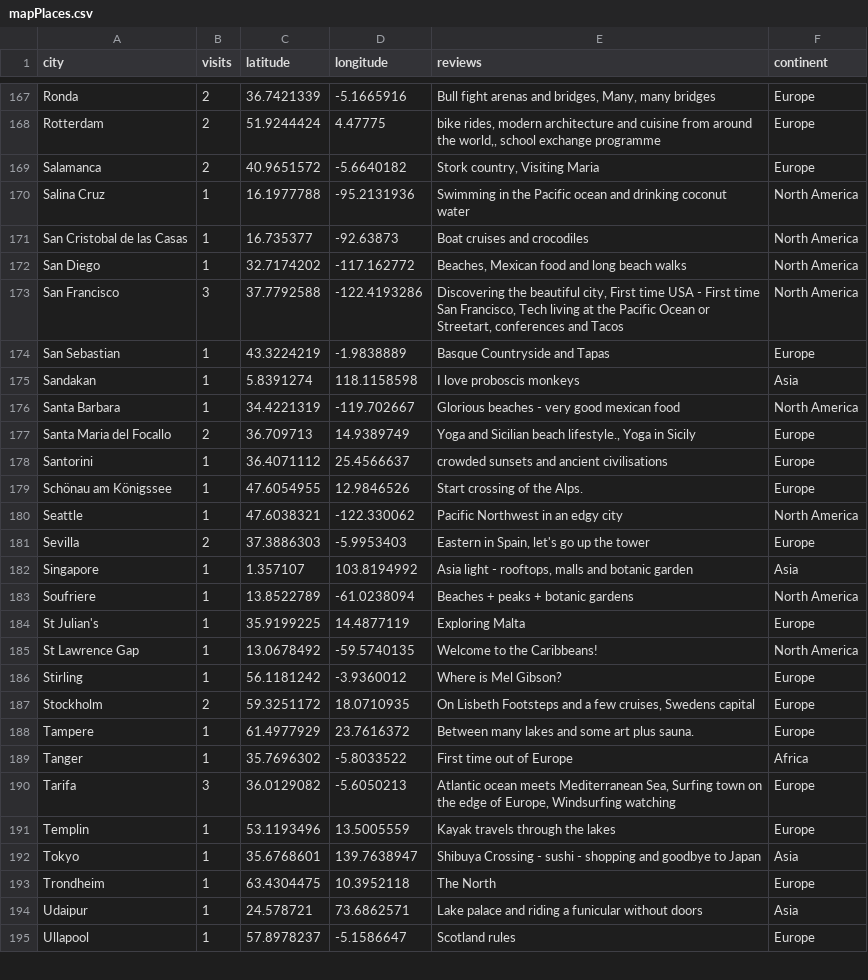
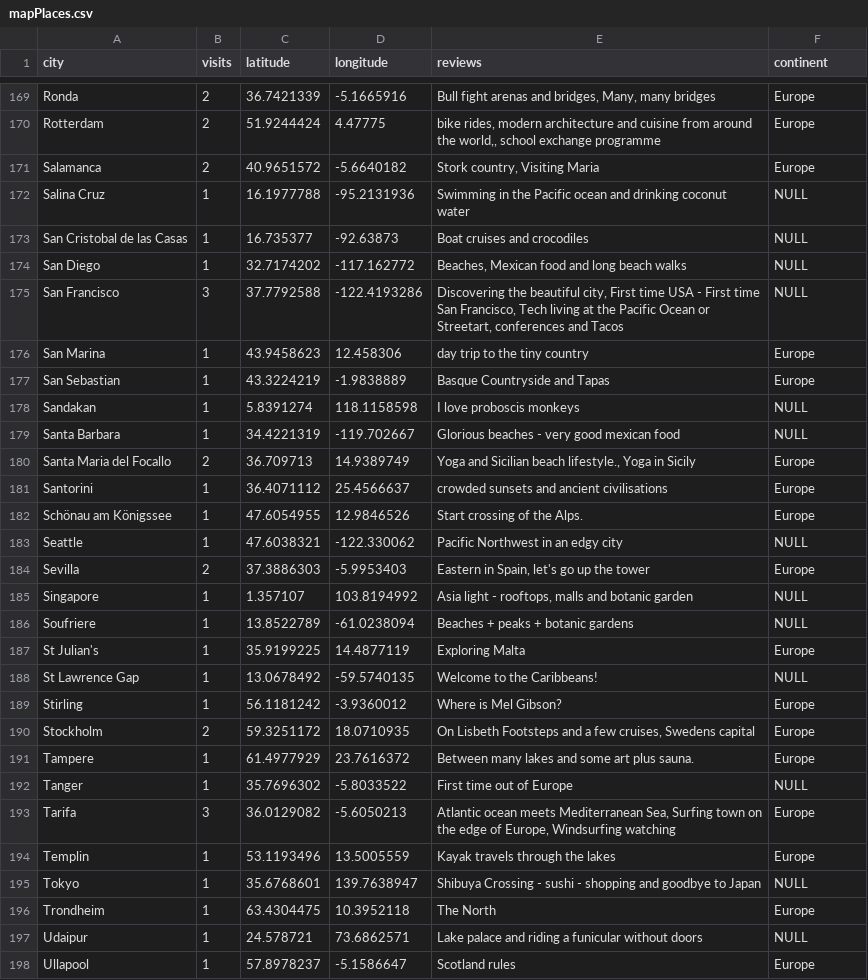
Before and after one commit to UlrikeDetective/UlrikeHerold, a CSV file: Data/mapPlaces.csv, drawn as a sheet; only a part is shown, gaps mark what is left out; the diff covers the shown part only.

Commit message:
update mapPlaces V02

```diff
--- a/Data/mapPlaces.csv
+++ b/Data/mapPlaces.csv
@@ -169,9 +171,10 @@
 "Salamanca",2,40.9651572,-5.6640182,"Stork country, Visiting Maria","Europe"
-"Salina Cruz",1,16.1977788,-95.2131936,"Swimming in the Pacific ocean and drinking coconut water","North America"
-"San Cristobal de las Casas",1,16.735377,-92.63873,"Boat cruises and crocodiles","North America"
-"San Diego",1,32.7174202,-117.162772,"Beaches, Mexican food and long beach walks","North America"
-"San Francisco",3,37.7792588,-122.4193286,"Discovering the beautiful city, First time USA - First time San Francisco, Tech living at the Pacific Ocean or Streetart, conferences and Tacos","North America"
+"Salina Cruz",1,16.1977788,-95.2131936,"Swimming in the Pacific ocean and drinking coconut water",NULL
+"San Cristobal de las Casas",1,16.735377,-92.63873,"Boat cruises and crocodiles",NULL
+"San Diego",1,32.7174202,-117.162772,"Beaches, Mexican food and long beach walks",NULL
+"San Francisco",3,37.7792588,-122.4193286,"Discovering the beautiful city, First time USA - First time San Francisco, Tech living at the Pacific Ocean or Streetart, conferences and Tacos",NULL
+"San Marina",1,43.9458623,12.458306,"day trip to the tiny country","Europe"
 "San Sebastian",1,43.3224219,-1.9838889,"Basque Countryside and Tapas","Europe"
-"Sandakan",1,5.8391274,118.1158598,"I love proboscis monkeys","Asia"
-"Santa Barbara",1,34.4221319,-119.702667,"Glorious beaches - very good mexican food","North America"
+"Sandakan",1,5.8391274,118.1158598,"I love proboscis monkeys",NULL
+"Santa Barbara",1,34.4221319,-119.702667,"Glorious beaches - very good mexican food",NULL
 "Santa Maria del Focallo",2,36.709713,14.9389749,"Yoga and Sicilian beach lifestyle., Yoga in Sicily","Europe"
@@ -179,8 +182,8 @@
 "Schönau am Königssee",1,47.6054955,12.9846526,"Start crossing of the Alps.","Europe"
-"Seattle",1,47.6038321,-122.330062,"Pacific Northwest in an edgy city","North America"
+"Seattle",1,47.6038321,-122.330062,"Pacific Northwest in an edgy city",NULL
 "Sevilla",2,37.3886303,-5.9953403,"Eastern in Spain, let's go up the tower","Europe"
-"Singapore",1,1.357107,103.8194992,"Asia light - rooftops, malls and botanic garden","Asia"
-"Soufriere",1,13.8522789,-61.0238094,"Beaches + peaks + botanic gardens","North America"
+"Singapore",1,1.357107,103.8194992,"Asia light - rooftops, malls and botanic garden",NULL
+"Soufriere",1,13.8522789,-61.0238094,"Beaches + peaks + botanic gardens",NULL
 "St Julian's",1,35.9199225,14.4877119,"Exploring Malta","Europe"
-"St Lawrence Gap",1,13.0678492,-59.5740135,"Welcome to the Caribbeans!","North America"
+"St Lawrence Gap",1,13.0678492,-59.5740135,"Welcome to the Caribbeans!",NULL
 "Stirling",1,56.1181242,-3.9360012,"Where is Mel Gibson?","Europe"
@@ -188,8 +191,8 @@
 "Tampere",1,61.4977929,23.7616372,"Between many lakes and some art plus sauna.","Europe"
-"Tanger",1,35.7696302,-5.8033522,"First time out of Europe","Africa"
+"Tanger",1,35.7696302,-5.8033522,"First time out of Europe",NULL
 "Tarifa",3,36.0129082,-5.6050213,"Atlantic ocean meets Mediterranean Sea, Surfing town on the edge of Europe, Windsurfing watching","Europe"
 "Templin",1,53.1193496,13.5005559,"Kayak travels through the lakes","Europe"
-"Tokyo",1,35.6768601,139.7638947,"Shibuya Crossing - sushi - shopping and goodbye to Japan","Asia"
+"Tokyo",1,35.6768601,139.7638947,"Shibuya Crossing - sushi - shopping and goodbye to Japan",NULL
 "Trondheim",1,63.4304475,10.3952118,"The North","Europe"
-"Udaipur",1,24.578721,73.6862571,"Lake palace and riding a funicular without doors","Asia"
+"Udaipur",1,24.578721,73.6862571,"Lake palace and riding a funicular without doors",NULL
 "Ullapool",1,57.8978237,-5.1586647,"Scotland rules","Europe"
```
Also changed, not shown: 3 added rows and 75 edited cells elsewhere in this file.
